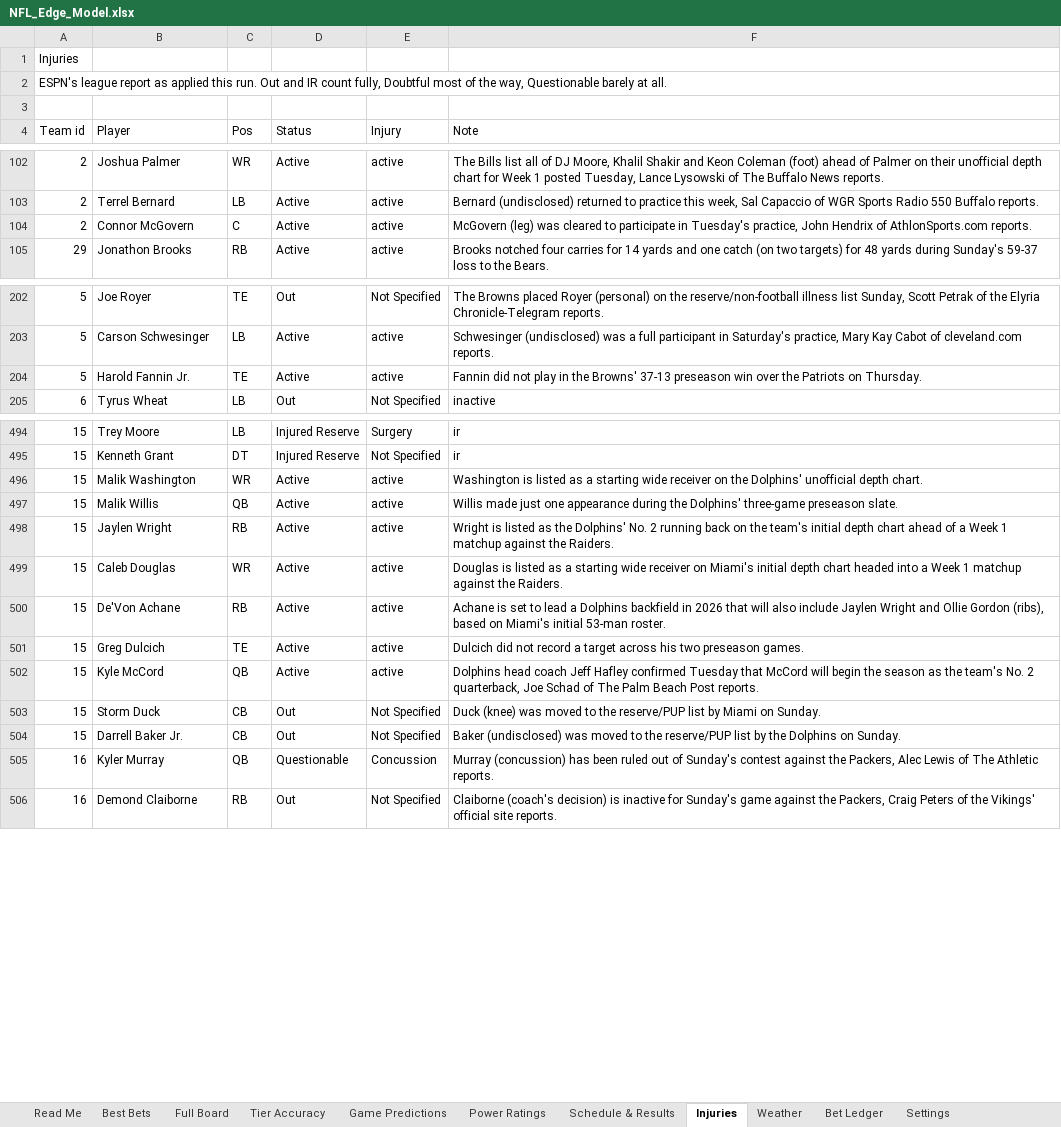
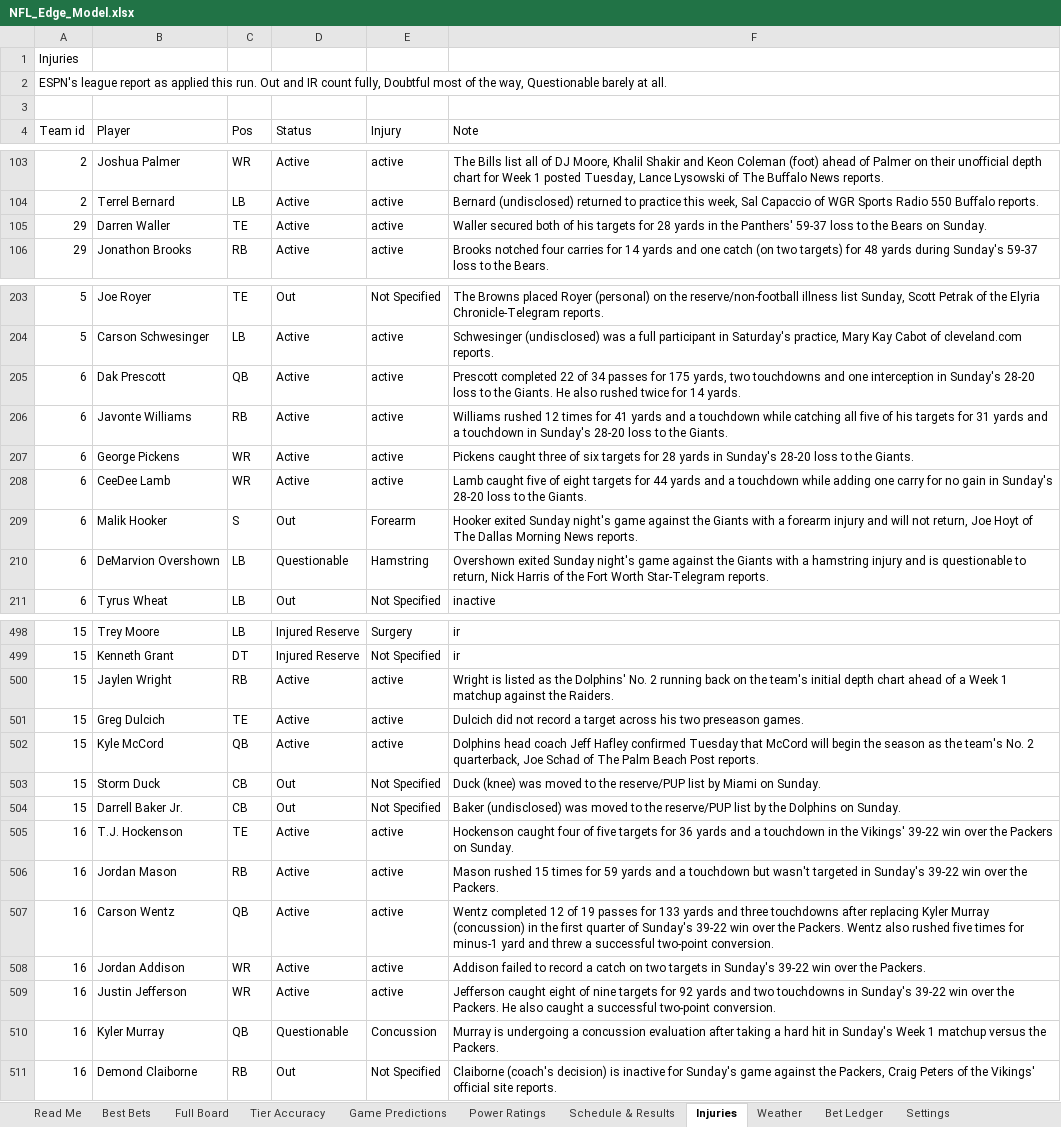
Before and after one commit to CHILLYCHILLY14/nfl-edge, an Excel workbook: NFL_Edge_Model.xlsx, sheet Injuries, drawn as a sheet; only a part is shown, gaps mark what is left out; values as stored, in another font and other column widths than the file's, no cell formats; table styles not drawn; removed rows and columns are numbered as before the commit, all else as after; the diff covers the shown part only; the diff names each change by its address in the sheet, - before the commit and + after, or states it on an @@ line.

```diff
--- a/NFL_Edge_Model.xlsx (sheet Injuries)
+++ b/NFL_Edge_Model.xlsx (sheet Injuries)
-row 104: 2 | Connor McGovern | C | Active | active | McGovern (leg) was cleared to participate in Tuesday's practice, John Hendrix of AthlonSports.com reports.
+row 105: 29 | Darren Waller | TE | Active | active | Waller secured both of his targets for 28 yards in the Panthers' 59-37 loss to the Bears on Sunday.
-row 204: 5 | Harold Fannin Jr. | TE | Active | active | Fannin did not play in the Browns' 37-13 preseason win over the Patriots on Thursday.
+row 205: 6 | Dak Prescott | QB | Active | active | Prescott completed 22 of 34 passes for 175 yards, two touchdowns and one interception in Sunday's 28-20 loss to the Giants. He also rushed twice for 14 yards.
+row 206: 6 | Javonte Williams | RB | Active | active | Williams rushed 12 times for 41 yards and a touchdown while catching all five of his targets for 31 yards and a touchdown in Sunday's 28-20 loss to the Giants.
+row 207: 6 | George Pickens | WR | Active | active | Pickens caught three of six targets for 28 yards in Sunday's 28-20 loss to the Giants.
+row 208: 6 | CeeDee Lamb | WR | Active | active | Lamb caught five of eight targets for 44 yards and a touchdown while adding one carry for no gain in Sunday's 28-20 loss to the Giants.
+row 209: 6 | Malik Hooker | S | Out | Forearm | Hooker exited Sunday night's game against the Giants with a forearm injury and will not return, Joe Hoyt of The Dallas Morning News reports.
+row 210: 6 | DeMarvion Overshown | LB | Questionable | Hamstring | Overshown exited Sunday night's game against the Giants with a hamstring injury and is questionable to return, Nick Harris of the Fort Worth Star-Telegram reports.
-row 496: 15 | Malik Washington | WR | Active | active | Washington is listed as a starting wide receiver on the Dolphins' unofficial depth chart.
-row 497: 15 | Malik Willis | QB | Active | active | Willis made just one appearance during the Dolphins' three-game preseason slate.
-row 499: 15 | Caleb Douglas | WR | Active | active | Douglas is listed as a starting wide receiver on Miami's initial depth chart headed into a Week 1 matchup against the Raiders.
-row 500: 15 | De'Von Achane | RB | Active | active | Achane is set to lead a Dolphins backfield in 2026 that will also include Jaylen Wright and Ollie Gordon (ribs), based on Miami's initial 53-man roster.
+row 505: 16 | T.J. Hockenson | TE | Active | active | Hockenson caught four of five targets for 36 yards and a touchdown in the Vikings' 39-22 win over the Packers on Sunday.
+row 506: 16 | Jordan Mason | RB | Active | active | Mason rushed 15 times for 59 yards and a touchdown but wasn't targeted in Sunday's 39-22 win over the Packers.
+row 507: 16 | Carson Wentz | QB | Active | active | Wentz completed 12 of 19 passes for 133 yards and three touchdowns after replacing Kyler Murray (concussion) in the first quarter of Sunday's 39-22 win over the Packers. Wentz also rushed five times for minus-1 yard and threw a successful two-point conversion.
+row 508: 16 | Jordan Addison | WR | Active | active | Addison failed to record a catch on two targets in Sunday's 39-22 win over the Packers.
+row 509: 16 | Justin Jefferson | WR | Active | active | Jefferson caught eight of nine targets for 92 yards and two touchdowns in Sunday's 39-22 win over the Packers. He also caught a successful two-point conversion.
-F510 (Note): Murray (concussion) has been ruled out of Sunday's contest against the Packers, Alec Lewis of The Athletic reports.
+F510 (Note): Murray is undergoing a concussion evaluation after taking a hard hit in Sunday's Week 1 matchup versus the Packers.
```
Also changed, not shown: 67 added rows, 73 removed rows and 30 edited cells elsewhere in this sheet, sheet Full Board, sheet Best Bets, sheet Power Ratings, sheet Game Predictions, sheet Tier Accuracy, sheet Weather, 4 more sheets, cell formats, 23 other files.
